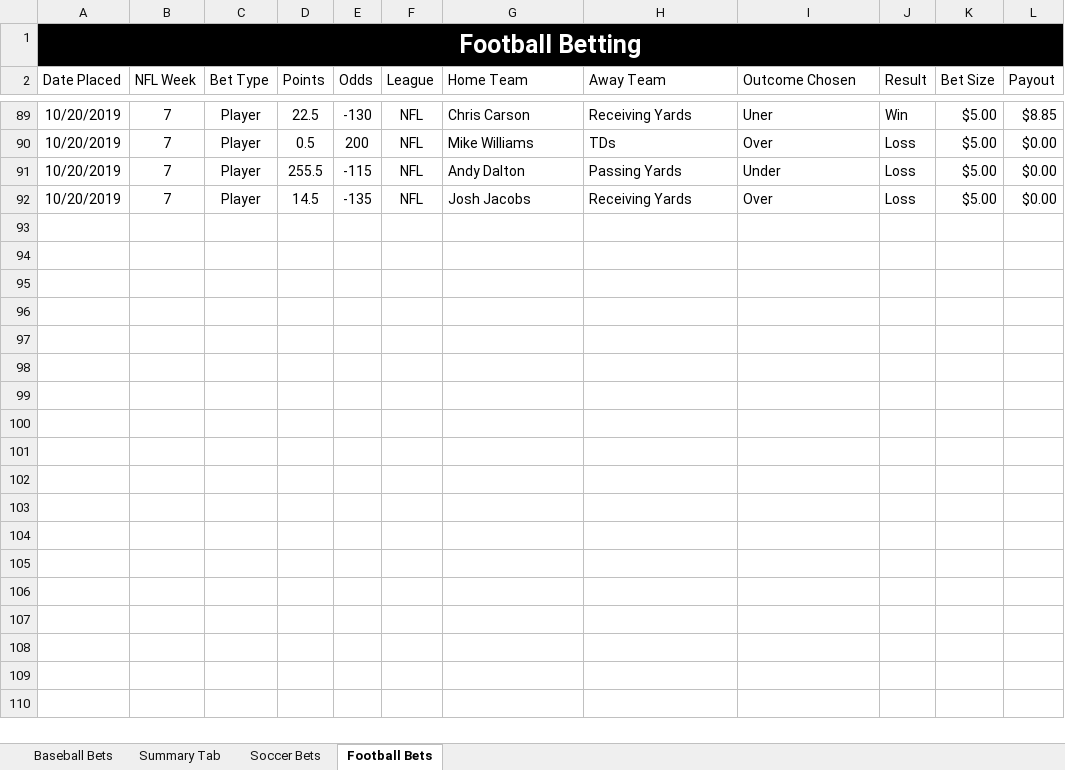
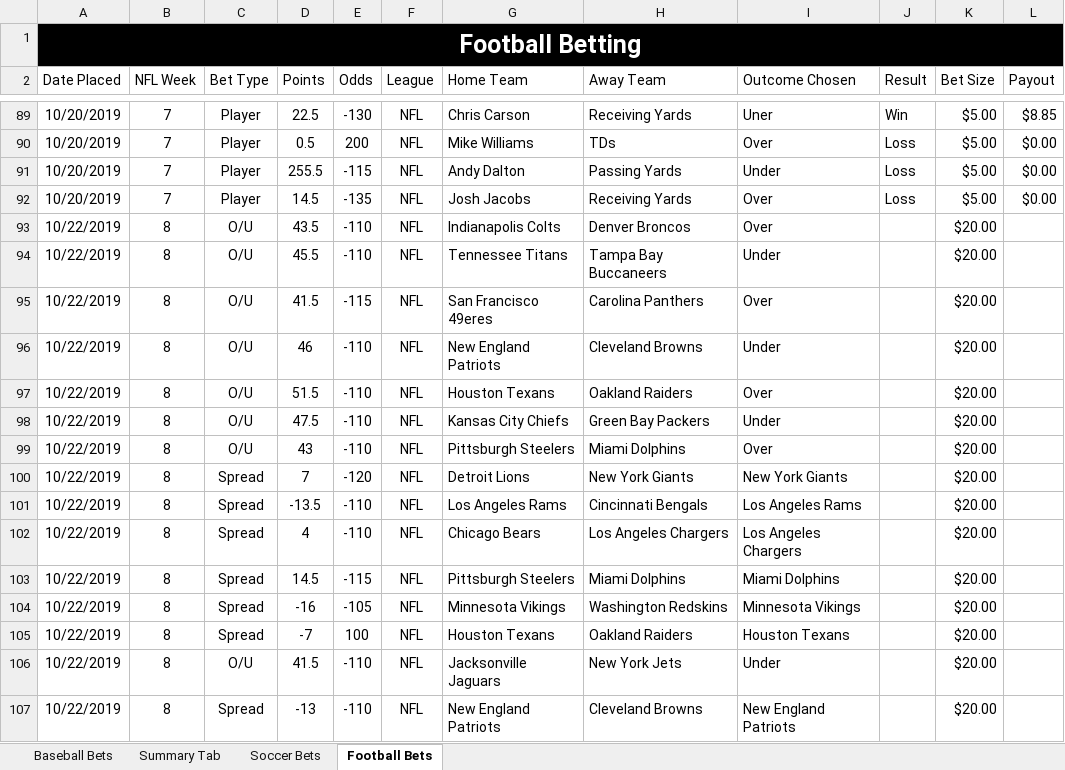
Before and after one commit to bcroarkin2726/SportsBetting, an Excel workbook: SportsBettingLogs.xlsx, sheet Football Bets, drawn as a sheet; only a part is shown, gaps mark what is left out; values as stored, in another font and other column widths than the file's, no borders; conditional formats and table styles not drawn; the diff names each change by its address in the sheet, - before the commit and + after, or states it on an @@ line.

Commit message:
Update SportsBettingLogs.xlsx

```diff
--- a/SportsBettingLogs.xlsx (sheet Football Bets)
+++ b/SportsBettingLogs.xlsx (sheet Football Bets)
+row 93: 10/22/2019 | 8 | O/U | 43.5 | -110 | NFL | Indianapolis Colts | Denver Broncos | Over |  | $20.00
+row 94: 10/22/2019 | 8 | O/U | 45.5 | -110 | NFL | Tennessee Titans | Tampa Bay Buccaneers | Under |  | $20.00
+row 95: 10/22/2019 | 8 | O/U | 41.5 | -115 | NFL | San Francisco 49eres | Carolina Panthers | Over |  | $20.00
+row 96: 10/22/2019 | 8 | O/U | 46 | -110 | NFL | New England Patriots | Cleveland Browns | Under |  | $20.00
+row 97: 10/22/2019 | 8 | O/U | 51.5 | -110 | NFL | Houston Texans | Oakland Raiders | Over |  | $20.00
+row 98: 10/22/2019 | 8 | O/U | 47.5 | -110 | NFL | Kansas City Chiefs | Green Bay Packers | Under |  | $20.00
+row 99: 10/22/2019 | 8 | O/U | 43 | -110 | NFL | Pittsburgh Steelers | Miami Dolphins | Over |  | $20.00
+row 100: 10/22/2019 | 8 | Spread | 7 | -120 | NFL | Detroit Lions | New York Giants | New York Giants |  | $20.00
+row 101: 10/22/2019 | 8 | Spread | -13.5 | -110 | NFL | Los Angeles Rams | Cincinnati Bengals | Los Angeles Rams |  | $20.00
+row 102: 10/22/2019 | 8 | Spread | 4 | -110 | NFL | Chicago Bears | Los Angeles Chargers | Los Angeles Chargers |  | $20.00
+row 103: 10/22/2019 | 8 | Spread | 14.5 | -115 | NFL | Pittsburgh Steelers | Miami Dolphins | Miami Dolphins |  | $20.00
+row 104: 10/22/2019 | 8 | Spread | -16 | -105 | NFL | Minnesota Vikings | Washington Redskins | Minnesota Vikings |  | $20.00
+row 105: 10/22/2019 | 8 | Spread | -7 | 100 | NFL | Houston Texans | Oakland Raiders | Houston Texans |  | $20.00
+row 106: 10/22/2019 | 8 | O/U | 41.5 | -110 | NFL | Jacksonville Jaguars | New York Jets | Under |  | $20.00
+row 107: 10/22/2019 | 8 | Spread | -13 | -110 | NFL | New England Patriots | Cleveland Browns | New England Patriots |  | $20.00
```
